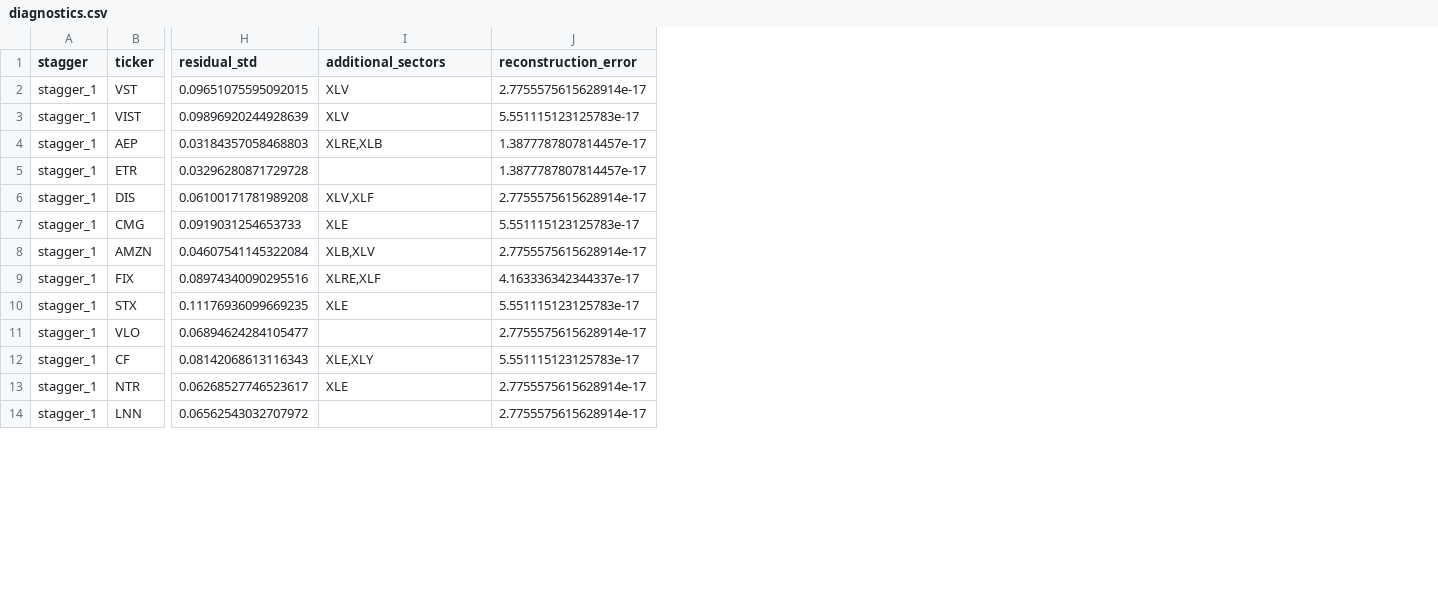
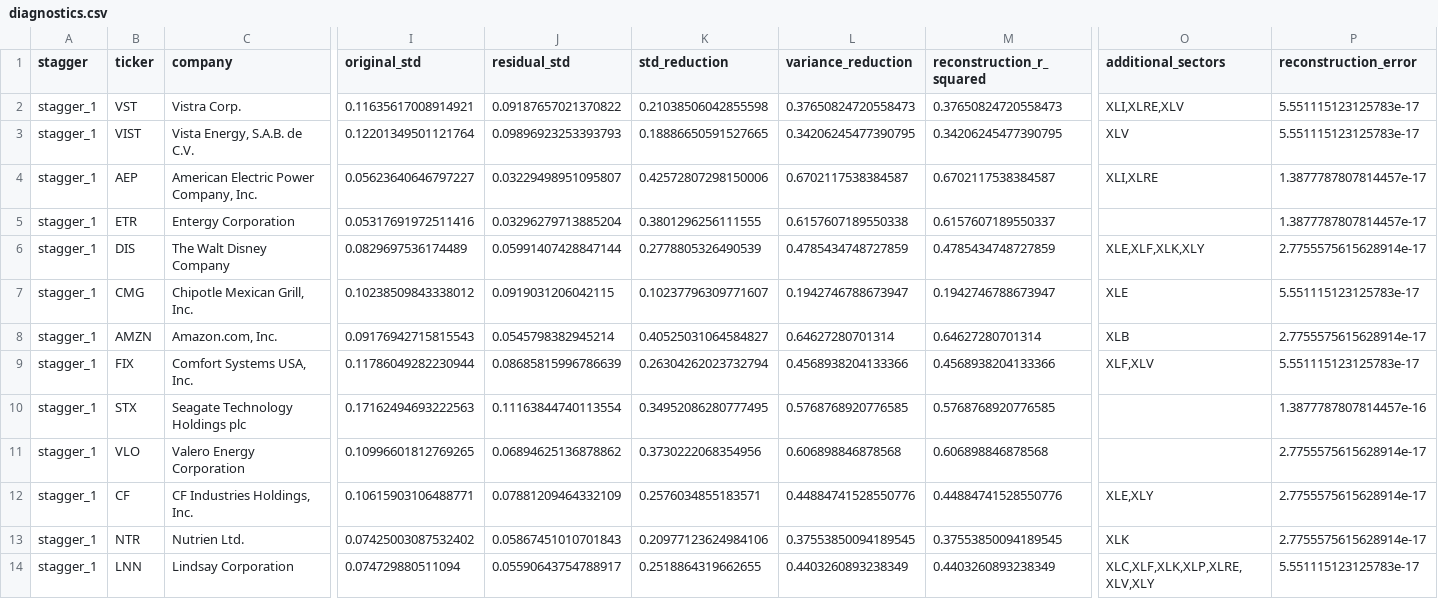
Before and after one commit to josephruocco/QPMFall26, a CSV file: group1/results/diagnostics.csv, drawn as a sheet; only a part is shown, gaps mark what is left out; addresses are those after the commit; the diff covers the shown part only; the diff names each change by its address in the sheet, - before the commit and + after, or states it on an @@ line.

Commit message:
Update Group 1 block regressions and add covariance PCA

```diff
--- a/group1/results/diagnostics.csv
+++ b/group1/results/diagnostics.csv
+column C (company), rows 2-14: Vistra Corp. | Vista Energy, S.A.B. de C.V. | American Electric Power Company, Inc. | Entergy Corporation | The Walt Disney Company | Chipotle Mexican Grill, Inc. | Amazon.com, Inc. | Comfort Systems USA, Inc. | Seagate Technology Holdings plc | Valero Energy Corporation | CF Industries Holdings, Inc. | Nutrien Ltd. | Lindsay Corporation
+column I (original_std), rows 2-14: 0.11635617008914921 | 0.12201349501121764 | 0.05623640646797227 | 0.05317691972511416 | 0.0829697536174489 | 0.10238509843338012 | 0.09176942715815543 | 0.11786049282230944 | 0.17162494693222563 | 0.10996601812769265 | 0.10615903106488771 | 0.07425003087532402 | 0.074729880511094
+column K (std_reduction), rows 2-14: 0.21038506042855598 | 0.18886650591527665 | 0.42572807298150006 | 0.3801296256111555 | 0.2778805326490539 | 0.10237796309771607 | 0.40525031064584827 | 0.26304262023732794 | 0.34952086280777495 | 0.3730222068354956 | 0.2576034855183571 | 0.20977123624984106 | 0.2518864319662655
+column L (variance_reduction), rows 2-14: 0.37650824720558473 | 0.34206245477390795 | 0.6702117538384587 | 0.6157607189550338 | 0.4785434748727859 | 0.1942746788673947 | 0.64627280701314 | 0.4568938204133366 | 0.5768768920776585 | 0.606898846878568 | 0.44884741528550776 | 0.37553850094189545 | 0.4403260893238349
+column M (reconstruction_r_squared), rows 2-14: 0.37650824720558473 | 0.34206245477390795 | 0.6702117538384587 | 0.6157607189550337 | 0.4785434748727859 | 0.1942746788673947 | 0.64627280701314 | 0.4568938204133366 | 0.5768768920776585 | 0.606898846878568 | 0.44884741528550776 | 0.37553850094189545 | 0.4403260893238349
-J2 (residual_std): 0.09651075595092015
+J2 (residual_std): 0.09187657021370822
-O2 (additional_sectors): XLV
+O2 (additional_sectors): XLI,XLRE,XLV
-P2 (reconstruction_error): 2.7755575615628914e-17
+P2 (reconstruction_error): 5.551115123125783e-17
-J3 (residual_std): 0.09896920244928639
+J3 (residual_std): 0.09896923253393793
-J4 (residual_std): 0.03184357058468803
+J4 (residual_std): 0.03229498951095807
-O4 (additional_sectors): XLRE,XLB
+O4 (additional_sectors): XLI,XLRE
-J5 (residual_std): 0.03296280871729728
+J5 (residual_std): 0.03296279713885204
-J6 (residual_std): 0.06100171781989208
+J6 (residual_std): 0.05991407428847144
-O6 (additional_sectors): XLV,XLF
+O6 (additional_sectors): XLE,XLF,XLK,XLY
-J7 (residual_std): 0.0919031254653733
+J7 (residual_std): 0.0919031206042115
-J8 (residual_std): 0.04607541145322084
+J8 (residual_std): 0.0545798382945214
-O8 (additional_sectors): XLB,XLV
+O8 (additional_sectors): XLB
-J9 (residual_std): 0.08974340090295516
+J9 (residual_std): 0.08685815996786639
-O9 (additional_sectors): XLRE,XLF
+O9 (additional_sectors): XLF,XLV
-P9 (reconstruction_error): 4.163336342344337e-17
+P9 (reconstruction_error): 5.551115123125783e-17
-J10 (residual_std): 0.11176936099669235
+J10 (residual_std): 0.11163844740113554
-O10 (additional_sectors): XLE
+O10 (additional_sectors): (empty)
-P10 (reconstruction_error): 5.551115123125783e-17
+P10 (reconstruction_error): 1.3877787807814457e-16
-J11 (residual_std): 0.06894624284105477
+J11 (residual_std): 0.06894625136878862
-J12 (residual_std): 0.08142068613116343
+J12 (residual_std): 0.07881209464332109
-P12 (reconstruction_error): 5.551115123125783e-17
+P12 (reconstruction_error): 2.7755575615628914e-17
-J13 (residual_std): 0.06268527746523617
+J13 (residual_std): 0.05867451010701843
-O13 (additional_sectors): XLE
+O13 (additional_sectors): XLK
-J14 (residual_std): 0.06562543032707972
+J14 (residual_std): 0.05590643754788917
-O14 (additional_sectors): (empty)
+O14 (additional_sectors): XLC,XLF,XLK,XLP,XLRE,XLV,XLY
-P14 (reconstruction_error): 2.7755575615628914e-17
+P14 (reconstruction_error): 5.551115123125783e-17
```
Also changed, not shown: 1 added column and 58 edited cells elsewhere in this file, group1/results/factor_exposures.csv, group1/results/residual_progress.csv, 21 other files.
